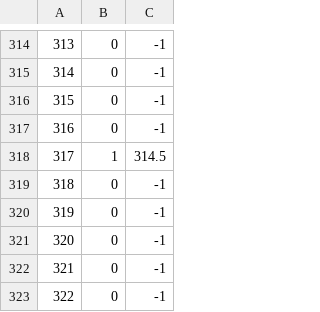
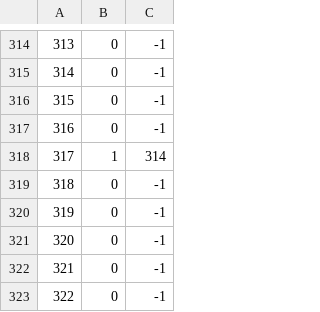
Before and after one commit to mdesilva/debs-2020, a CSV file: dataset/out.csv, drawn as a sheet; only a part is shown, gaps mark what is left out.

```diff
--- a/dataset/out.csv
+++ b/dataset/out.csv
@@ -317,3 +317,3 @@
 316,0,-1
-317,1,314.5
+317,1,314
 318,0,-1
```
Also changed, not shown: 3 other files.
